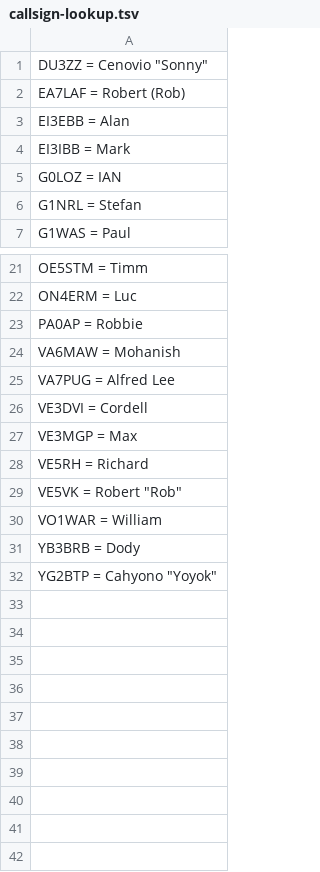
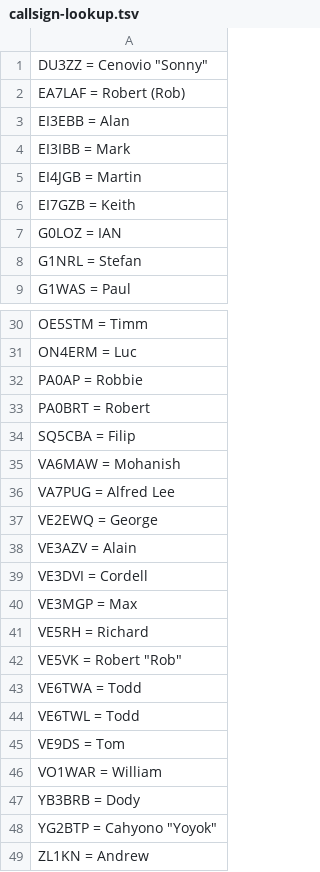
Before and after one commit to ke2hni/DVSwitch-Fixes-Upgrades, a TSV file: DVSwitch-Mods/data/callsign-lookup.tsv, drawn as a sheet; only a part is shown, gaps mark what is left out; the diff covers the shown part only; the diff names each change by its address in the sheet, - before the commit and + after, or states it on an @@ line.

```diff
--- a/DVSwitch-Mods/data/callsign-lookup.tsv
+++ b/DVSwitch-Mods/data/callsign-lookup.tsv
+row 5: EI4JGB = Martin
+row 6: EI7GZB = Keith
+row 33: PA0BRT = Robert
+row 34: SQ5CBA = Filip
+row 37: VE2EWQ = George
+row 38: VE3AZV = Alain
+row 43: VE6TWA = Todd
+row 44: VE6TWL = Todd
+row 45: VE9DS = Tom
+row 49: ZL1KN = Andrew
```
Also changed, not shown: 7 added rows elsewhere in this file, DVSwitch-Mods/data/callsign-descriptions.tsv, 2 other files.
